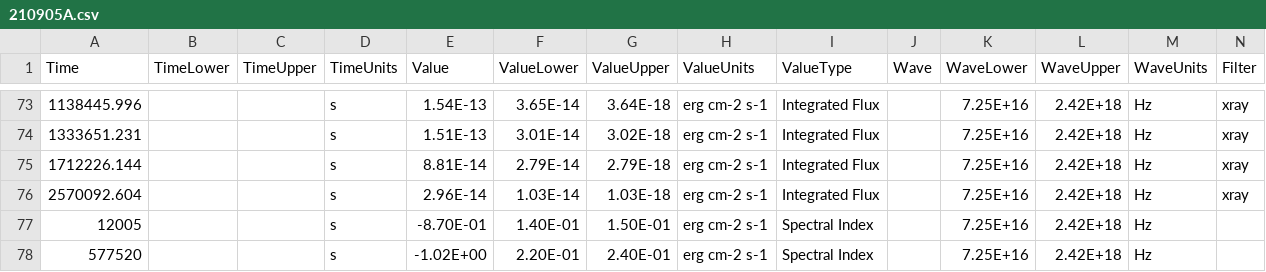
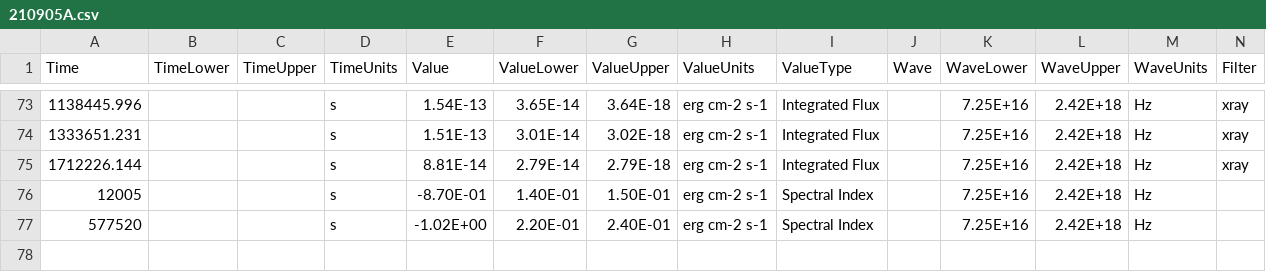
Before and after one commit to astrodyl/JetFit, a CSV file: jetfit/resources/newer/210905A/210905A.csv, drawn as a sheet; only a part is shown, gaps mark what is left out; rows hold the shown columns only; the diff names each change by its address in the sheet, - before the commit and + after, or states it on an @@ line.

```diff
--- a/jetfit/resources/newer/210905A/210905A.csv
+++ b/jetfit/resources/newer/210905A/210905A.csv
-row 76: 2570092.604 |  |  | s | 2.96E-14 | 1.03E-14 | 1.03E-18 | erg cm-2 s-1 | Integrated Flux |  | 7.25E+16 | 2.42E+18 | Hz | xray
```
Also changed, not shown: 25 other files.
